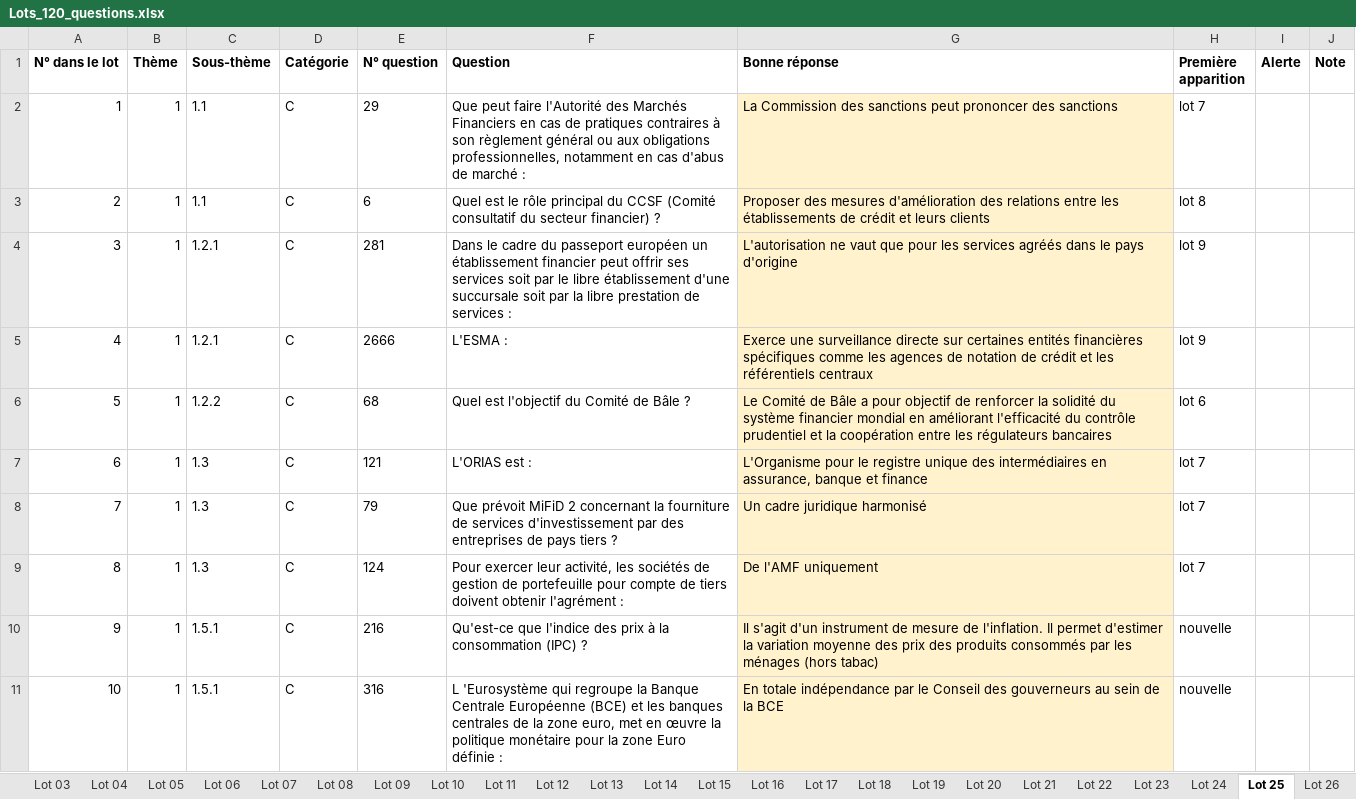
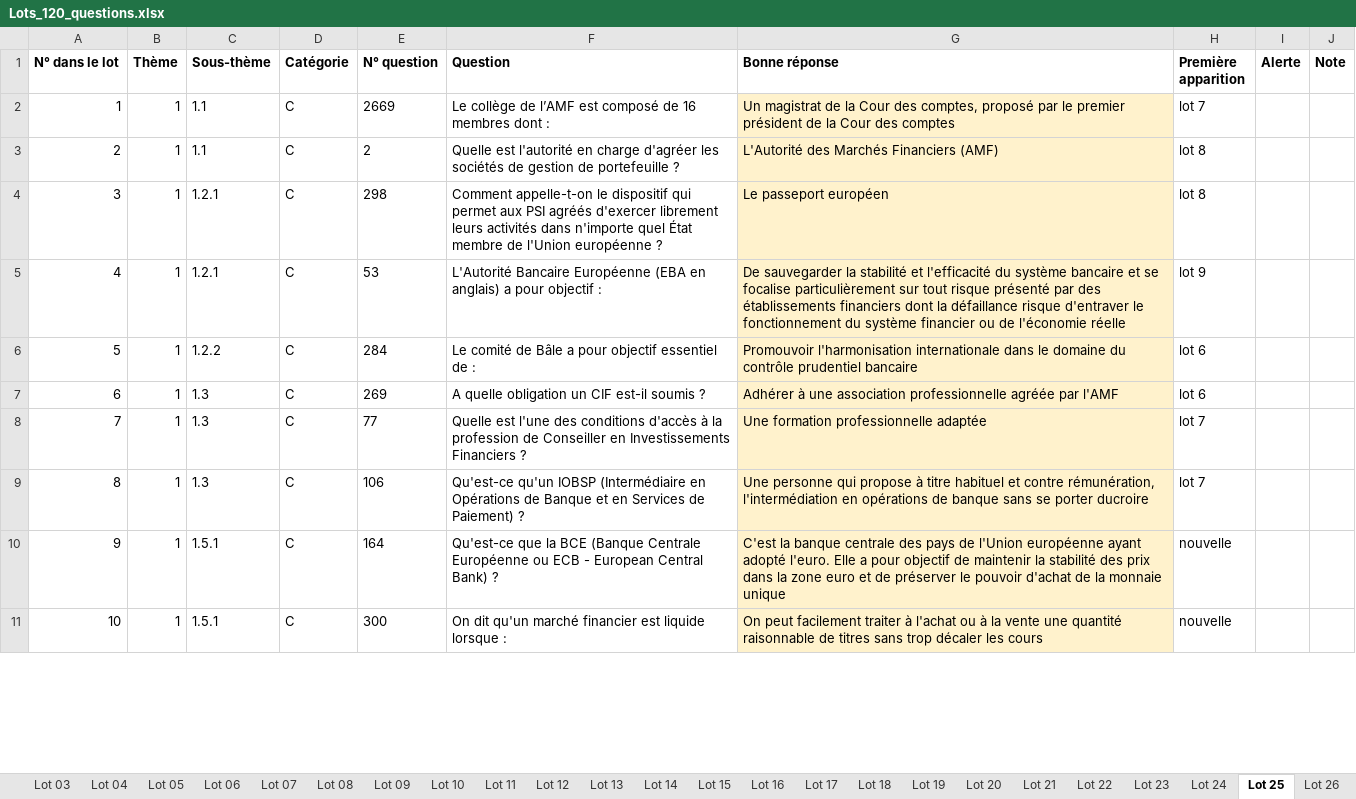
Before and after one commit to Ckyran/dmd-AMF, an Excel workbook: donnees/lots/Lots_120_questions.xlsx, sheet Lot 25, drawn as a sheet; only a part is shown; values as stored, in another font and other column widths than the file's, no borders; the diff covers the shown part only; the diff names each change by its address in the sheet, - before the commit and + after, or states it on an @@ line.

```diff
--- a/donnees/lots/Lots_120_questions.xlsx (sheet Lot 25)
+++ b/donnees/lots/Lots_120_questions.xlsx (sheet Lot 25)
-E2 (N° question): 29
+E2 (N° question): 2669
-F2 (Question): Que peut faire l'Autorité des Marchés Financiers en cas de pratiques contraires à son règlement général ou aux obligations professionnelles, notamment en cas d'abus de marché :
+F2 (Question): Le collège de l’AMF est composé de 16 membres dont :
-G2 (Bonne réponse): La Commission des sanctions peut prononcer des sanctions
+G2 (Bonne réponse): Un magistrat de la Cour des comptes, proposé par le premier président de la Cour des comptes
-E3 (N° question): 6
+E3 (N° question): 2
-F3 (Question): Quel est le rôle principal du CCSF (Comité consultatif du secteur financier) ?
+F3 (Question): Quelle est l'autorité en charge d'agréer les sociétés de gestion de portefeuille ?
-G3 (Bonne réponse): Proposer des mesures d'amélioration des relations entre les établissements de crédit et leurs clients
+G3 (Bonne réponse): L'Autorité des Marchés Financiers (AMF)
-E4 (N° question): 281
+E4 (N° question): 298
-F4 (Question): Dans le cadre du passeport européen un établissement financier peut offrir ses services soit par le libre établissement d'une succursale soit par la libre prestation de services :
+F4 (Question): Comment appelle-t-on le dispositif qui permet aux PSI agréés d'exercer librement leurs activités dans n'importe quel État membre de l'Union européenne ?
-G4 (Bonne réponse): L'autorisation ne vaut que pour les services agréés dans le pays d'origine
+G4 (Bonne réponse): Le passeport européen
-H4 (Première apparition): lot 9
+H4 (Première apparition): lot 8
-E5 (N° question): 2666
+E5 (N° question): 53
-F5 (Question): L'ESMA :
+F5 (Question): L'Autorité Bancaire Européenne (EBA en anglais) a pour objectif :
-G5 (Bonne réponse): Exerce une surveillance directe sur certaines entités financières spécifiques comme les agences de notation de crédit et les référentiels centraux
+G5 (Bonne réponse): De sauvegarder la stabilité et l'efficacité du système bancaire et se focalise particulièrement sur tout risque présenté par des établissements financiers dont la défaillance risque d'entraver le fonctionnement du système financier ou de l'économie réelle
-E6 (N° question): 68
+E6 (N° question): 284
-F6 (Question): Quel est l'objectif du Comité de Bâle ?
+F6 (Question): Le comité de Bâle a pour objectif essentiel de :
-G6 (Bonne réponse): Le Comité de Bâle a pour objectif de renforcer la solidité du système financier mondial en améliorant l'efficacité du contrôle prudentiel et la coopération entre les régulateurs bancaires
+G6 (Bonne réponse): Promouvoir l'harmonisation internationale dans le domaine du contrôle prudentiel bancaire
-E7 (N° question): 121
+E7 (N° question): 269
-F7 (Question): L'ORIAS est :
+F7 (Question): A quelle obligation un CIF est-il soumis ?
-G7 (Bonne réponse): L'Organisme pour le registre unique des intermédiaires en assurance, banque et finance
+G7 (Bonne réponse): Adhérer à une association professionnelle agréée par l'AMF
-H7 (Première apparition): lot 7
+H7 (Première apparition): lot 6
-E8 (N° question): 79
+E8 (N° question): 77
-F8 (Question): Que prévoit MiFiD 2 concernant la fourniture de services d'investissement par des entreprises de pays tiers ?
+F8 (Question): Quelle est l'une des conditions d'accès à la profession de Conseiller en Investissements Financiers ?
-G8 (Bonne réponse): Un cadre juridique harmonisé
+G8 (Bonne réponse): Une formation professionnelle adaptée
-E9 (N° question): 124
+E9 (N° question): 106
-F9 (Question): Pour exercer leur activité, les sociétés de gestion de portefeuille pour compte de tiers doivent obtenir l'agrément :
+F9 (Question): Qu'est-ce qu'un IOBSP (Intermédiaire en Opérations de Banque et en Services de Paiement) ?
-G9 (Bonne réponse): De l'AMF uniquement
+G9 (Bonne réponse): Une personne qui propose à titre habituel et contre rémunération, l'intermédiation en opérations de banque sans se porter ducroire
-E10 (N° question): 216
+E10 (N° question): 164
-F10 (Question): Qu'est-ce que l'indice des prix à la consommation (IPC) ?
+F10 (Question): Qu'est-ce que la BCE (Banque Centrale Européenne ou ECB - European Central Bank) ?
-G10 (Bonne réponse): Il s'agit d'un instrument de mesure de l'inflation. Il permet d'estimer la variation moyenne des prix des produits consommés par les ménages (hors tabac)
+G10 (Bonne réponse): C'est la banque centrale des pays de l'Union européenne ayant adopté l'euro. Elle a pour objectif de maintenir la stabilité des prix dans la zone euro et de préserver le pouvoir d'achat de la monnaie unique
-E11 (N° question): 316
+E11 (N° question): 300
-F11 (Question): L 'Eurosystème qui regroupe la Banque Centrale Européenne (BCE) et les banques centrales de la zone euro, met en œuvre la politique monétaire pour la zone Euro définie :
+F11 (Question): On dit qu'un marché financier est liquide lorsque :
-G11 (Bonne réponse): En totale indépendance par le Conseil des gouverneurs au sein de la BCE
+G11 (Bonne réponse): On peut facilement traiter à l'achat ou à la vente une quantité raisonnable de titres sans trop décaler les cours
```
Also changed, not shown: 344 edited cells elsewhere in this sheet, sheet Lot 27, sheet Lot 08, sheet Lot 20, sheet Lot 29, sheet Lot 22, sheet Lot 30, 29 more sheets, other sheet tabs, 17 other files.
